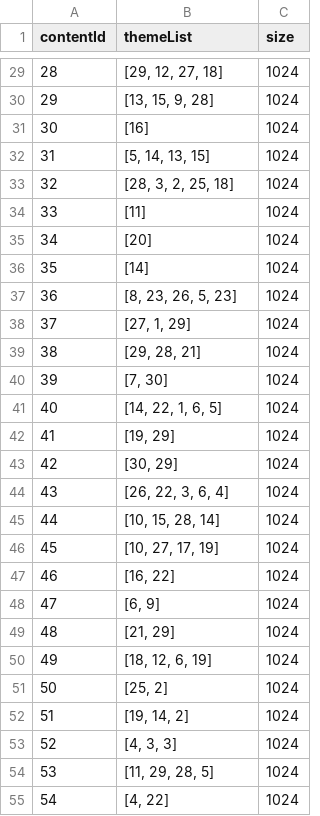
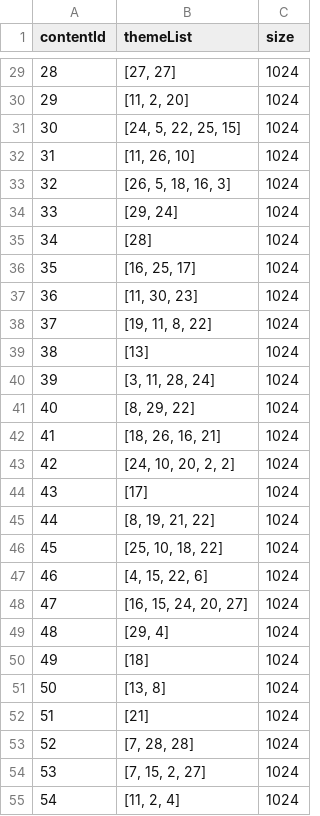
Before and after one commit to zhumqs/caching_game_simulation, a CSV file: src/main/resources/content.csv, drawn as a sheet; only a part is shown, gaps mark what is left out; the diff covers the shown part only.

```diff
--- a/src/main/resources/content.csv
+++ b/src/main/resources/content.csv
@@ -29,27 +29,27 @@ contentId;themeList;size
-28;[29, 12, 27, 18];1024
-29;[13, 15, 9, 28];1024
-30;[16];1024
-31;[5, 14, 13, 15];1024
-32;[28, 3, 2, 25, 18];1024
-33;[11];1024
-34;[20];1024
-35;[14];1024
-36;[8, 23, 26, 5, 23];1024
-37;[27, 1, 29];1024
-38;[29, 28, 21];1024
-39;[7, 30];1024
-40;[14, 22, 1, 6, 5];1024
-41;[19, 29];1024
-42;[30, 29];1024
-43;[26, 22, 3, 6, 4];1024
-44;[10, 15, 28, 14];1024
-45;[10, 27, 17, 19];1024
-46;[16, 22];1024
-47;[6, 9];1024
-48;[21, 29];1024
-49;[18, 12, 6, 19];1024
-50;[25, 2];1024
-51;[19, 14, 2];1024
-52;[4, 3, 3];1024
-53;[11, 29, 28, 5];1024
-54;[4, 22];1024
+28;[27, 27];1024
+29;[11, 2, 20];1024
+30;[24, 5, 22, 25, 15];1024
+31;[11, 26, 10];1024
+32;[26, 5, 18, 16, 3];1024
+33;[29, 24];1024
+34;[28];1024
+35;[16, 25, 17];1024
+36;[11, 30, 23];1024
+37;[19, 11, 8, 22];1024
+38;[13];1024
+39;[3, 11, 28, 24];1024
+40;[8, 29, 22];1024
+41;[18, 26, 16, 21];1024
+42;[24, 10, 20, 2, 2];1024
+43;[17];1024
+44;[8, 19, 21, 22];1024
+45;[25, 10, 18, 22];1024
+46;[4, 15, 22, 6];1024
+47;[16, 15, 24, 20, 27];1024
+48;[29, 4];1024
+49;[18];1024
+50;[13, 8];1024
+51;[21];1024
+52;[7, 28, 28];1024
+53;[7, 15, 2, 27];1024
+54;[11, 2, 4];1024
```
Also changed, not shown: 173 edited cells elsewhere in this file, 7 other files.
